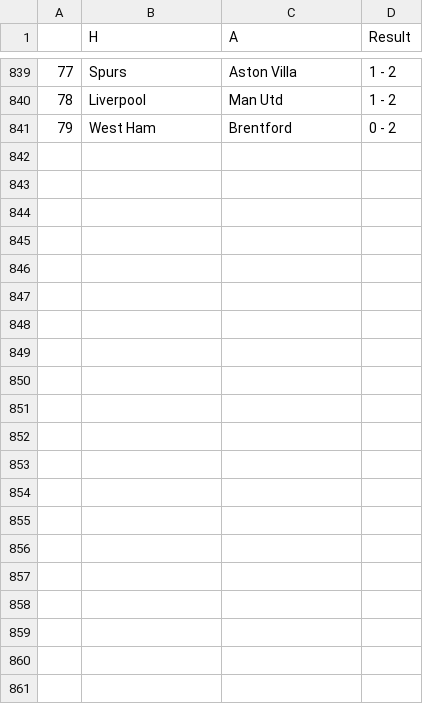
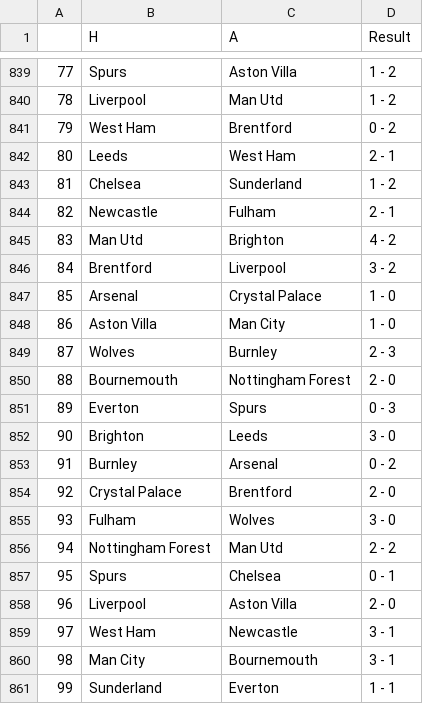
Before and after one commit to AmirBih/predikcija_rezultata_eng, a CSV file: epl.csv, drawn as a sheet; only a part is shown, gaps mark what is left out; the diff names each change by its address in the sheet, - before the commit and + after, or states it on an @@ line.

```diff
--- a/epl.csv
+++ b/epl.csv
+row 842: 80 | Leeds | West Ham | 2 - 1
+row 843: 81 | Chelsea | Sunderland | 1 - 2
+row 844: 82 | Newcastle | Fulham | 2 - 1
+row 845: 83 | Man Utd | Brighton | 4 - 2
+row 846: 84 | Brentford | Liverpool | 3 - 2
+row 847: 85 | Arsenal | Crystal Palace | 1 - 0
+row 848: 86 | Aston Villa | Man City | 1 - 0
+row 849: 87 | Wolves | Burnley | 2 - 3
+row 850: 88 | Bournemouth | Nottingham Forest | 2 - 0
+row 851: 89 | Everton | Spurs | 0 - 3
+row 852: 90 | Brighton | Leeds | 3 - 0
+row 853: 91 | Burnley | Arsenal | 0 - 2
+row 854: 92 | Crystal Palace | Brentford | 2 - 0
+row 855: 93 | Fulham | Wolves | 3 - 0
+row 856: 94 | Nottingham Forest | Man Utd | 2 - 2
+row 857: 95 | Spurs | Chelsea | 0 - 1
+row 858: 96 | Liverpool | Aston Villa | 2 - 0
+row 859: 97 | West Ham | Newcastle | 3 - 1
+row 860: 98 | Man City | Bournemouth | 3 - 1
+row 861: 99 | Sunderland | Everton | 1 - 1
```
Also changed, not shown: kodirani_epl.csv, uredjivanje_skora_vani.csv, 3 other files.
